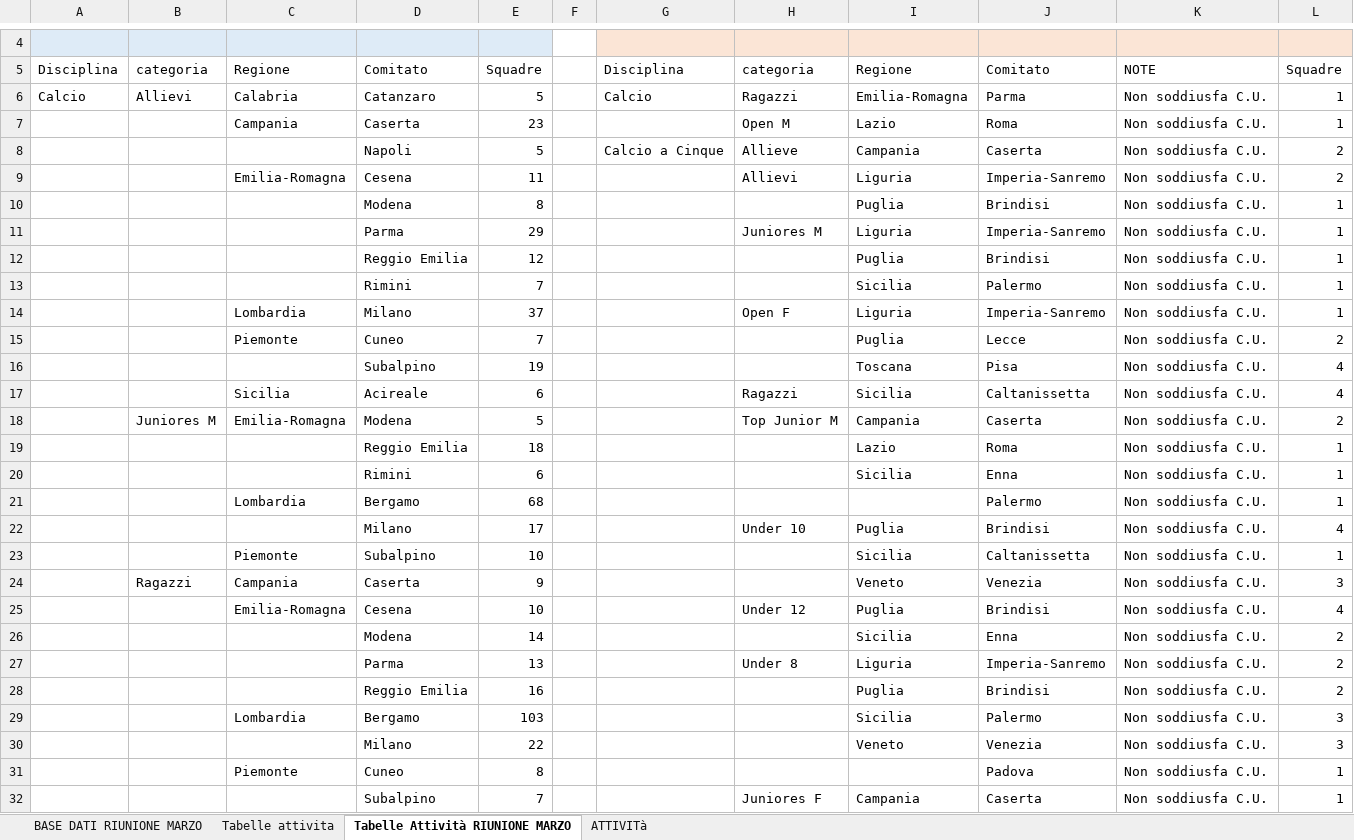
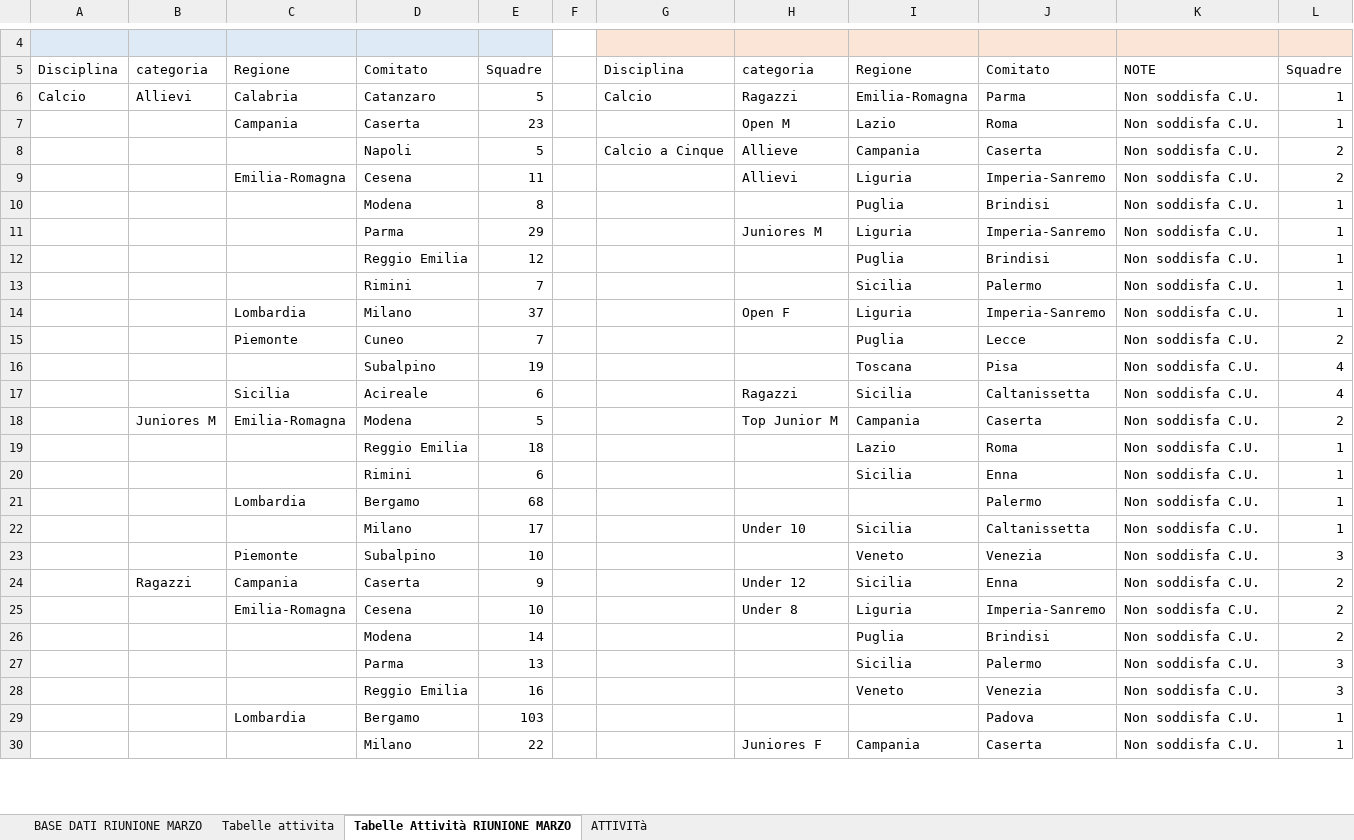
Before and after one commit to RiciMarino/portale-cras, an Excel workbook: _Tabelle sport di squadra_2026.xlsx, sheet Tabelle Attività RIUNIONE MARZO, drawn as a sheet; only a part is shown, gaps mark what is left out; values as stored, in another font and other column widths than the file's, no borders; charts and pictures not drawn; removed rows and columns are numbered as before the commit, all else as after; the diff covers the shown part only; the diff names each change by its address in the sheet, - before the commit and + after, or states it on an @@ line.

```diff
--- a/_Tabelle sport di squadra_2026.xlsx (sheet Tabelle Attività RIUNIONE MARZO)
+++ b/_Tabelle sport di squadra_2026.xlsx (sheet Tabelle Attività RIUNIONE MARZO)
-K6:K24: Non soddiusfa C.U.
+K6:K24: Non soddisfa C.U.
-I22: Puglia
+I22: Sicilia
-J22: Brindisi
+J22: Caltanissetta
-L22: 4
+L22: 1
-I23: Sicilia
+I23: Veneto
-J23: Caltanissetta
+J23: Venezia
-L23: 1
+L23: 3
-H24: (empty)
+H24: Under 12
-I24: Veneto
+I24: Sicilia
-J24: Venezia
+J24: Enna
-L24: 3
+L24: 2
-row 25:  |  | Emilia-Romagna | Cesena | 10 |  |  | Under 12 | Puglia | Brindisi | Non soddiusfa C.U. | 4
-row 26:  |  |  | Modena | 14 |  |  |  | Sicilia | Enna | Non soddiusfa C.U. | 2
-C25: (empty)
+C25: Emilia-Romagna
-D25: Parma
+D25: Cesena
-E25: 13
+E25: 10
-K25:K28: Non soddiusfa C.U.
+K25:K28: Non soddisfa C.U.
-D26: Reggio Emilia
+D26: Modena
-E26: 16
+E26: 14
-C27: Lombardia
+C27: (empty)
-D27: Bergamo
+D27: Parma
-E27: 103
+E27: 13
-D28: Milano
+D28: Reggio Emilia
-E28: 22
+E28: 16
-row 31:  |  | Piemonte | Cuneo | 8 |  |  |  |  | Padova | Non soddiusfa C.U. | 1
+row 29:  |  | Lombardia | Bergamo | 103 |  |  |  |  | Padova | Non soddisfa C.U. | 1
-D30: Subalpino
+D30: Milano
-E30: 7
+E30: 22
-K30: Non soddiusfa C.U.
+K30: Non soddisfa C.U.
```
Also changed, not shown: other rows of this sheet, sheet Tabelle attivita, sheet ATTIVITà.
